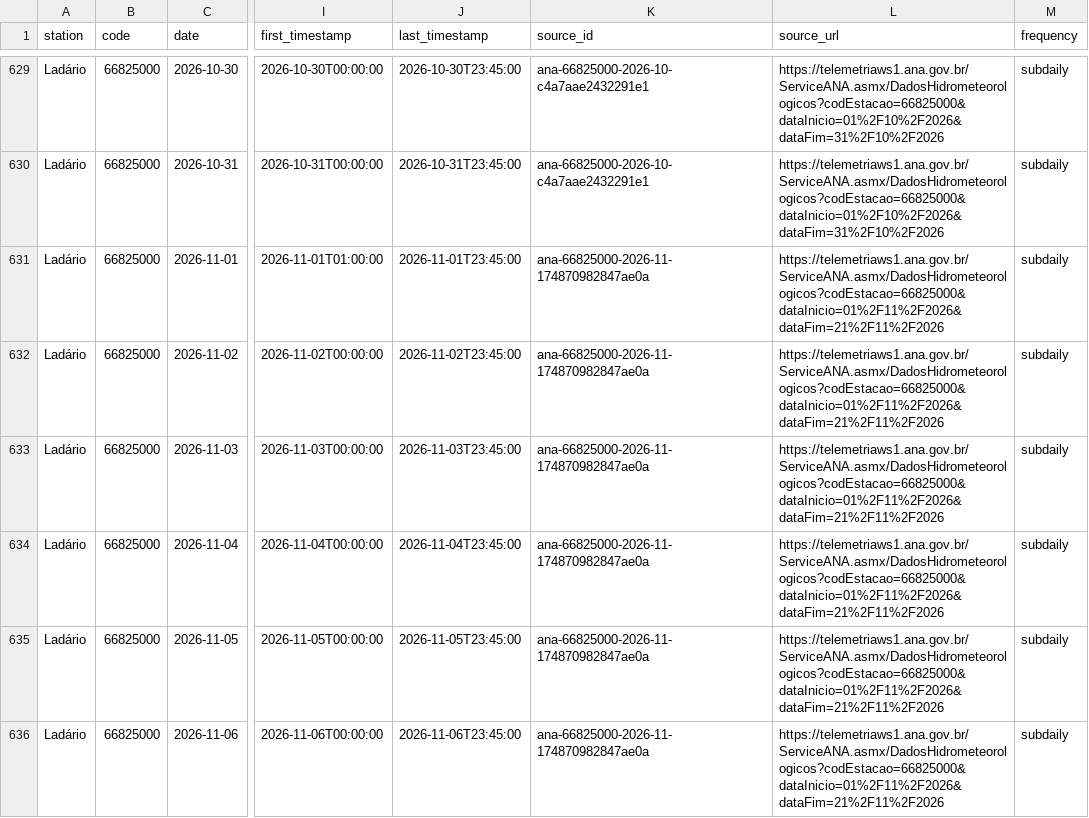
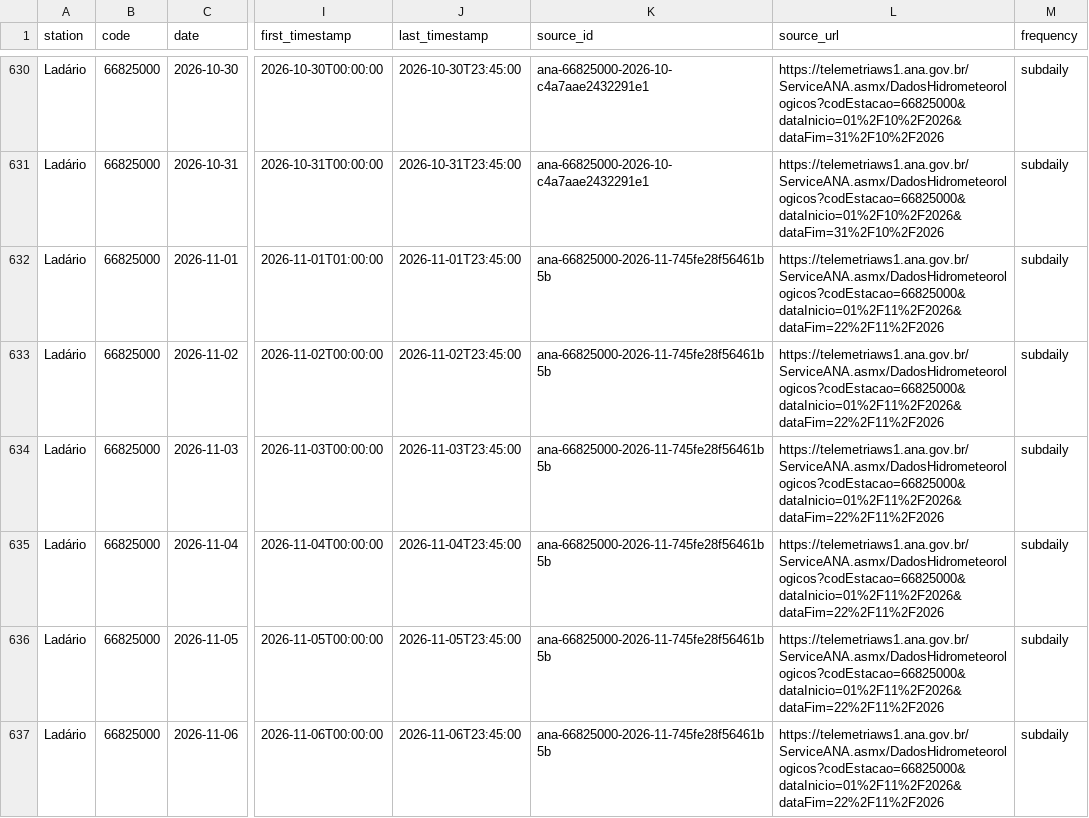
Before and after one commit to ernandes-sobreira/cota-rio-paraguai, a CSV file: data/telemetry-daily.csv, drawn as a sheet; only a part is shown, gaps mark what is left out; addresses are those after the commit; the diff covers the shown part only; the diff names each change by its address in the sheet, - before the commit and + after, or states it on an @@ line.

```diff
--- a/data/telemetry-daily.csv
+++ b/data/telemetry-daily.csv
-K632:K637 (source_id): ana-66825000-2026-11-174870982847ae0a
+K632:K637 (source_id): ana-66825000-2026-11-745fe28f56461b5b
-L632:L637 (source_url): https://telemetriaws1.ana.gov.br/ServiceANA.asmx/DadosHidrometeorologicos?codEstacao=66825000&dataInicio=01%2F11%2F2026&dataFim=21%2F11%2F2026
+L632:L637 (source_url): https://telemetriaws1.ana.gov.br/ServiceANA.asmx/DadosHidrometeorologicos?codEstacao=66825000&dataInicio=01%2F11%2F2026&dataFim=22%2F11%2F2026
```
Also changed, not shown: 3 added rows and 132 edited cells elsewhere in this file, 5 other files.
